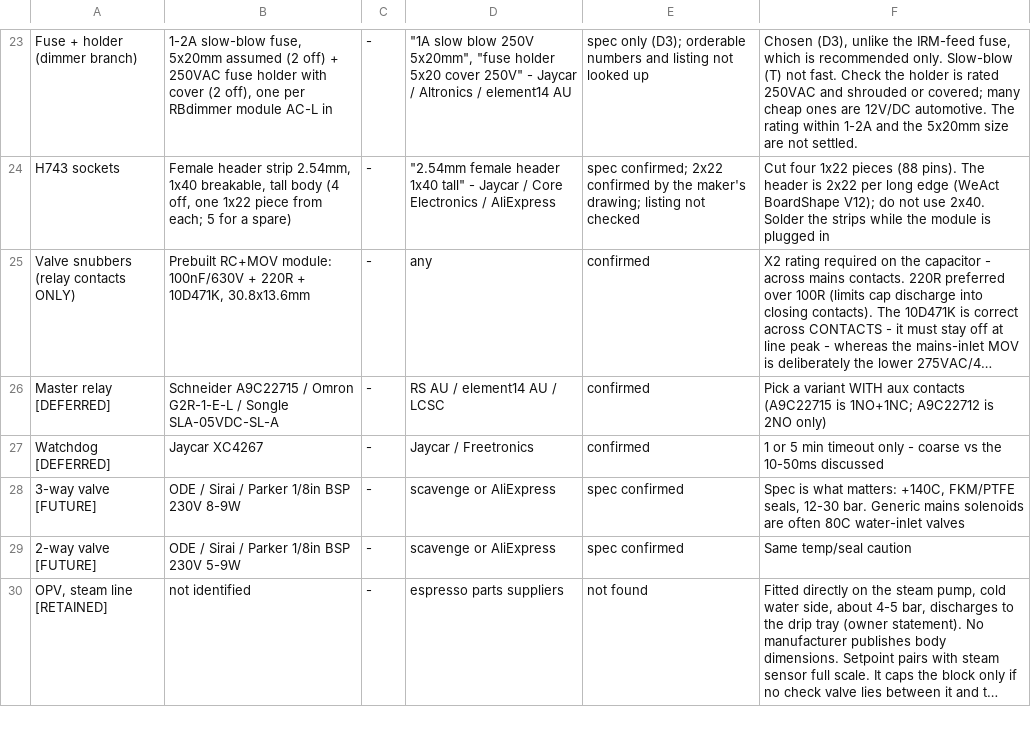
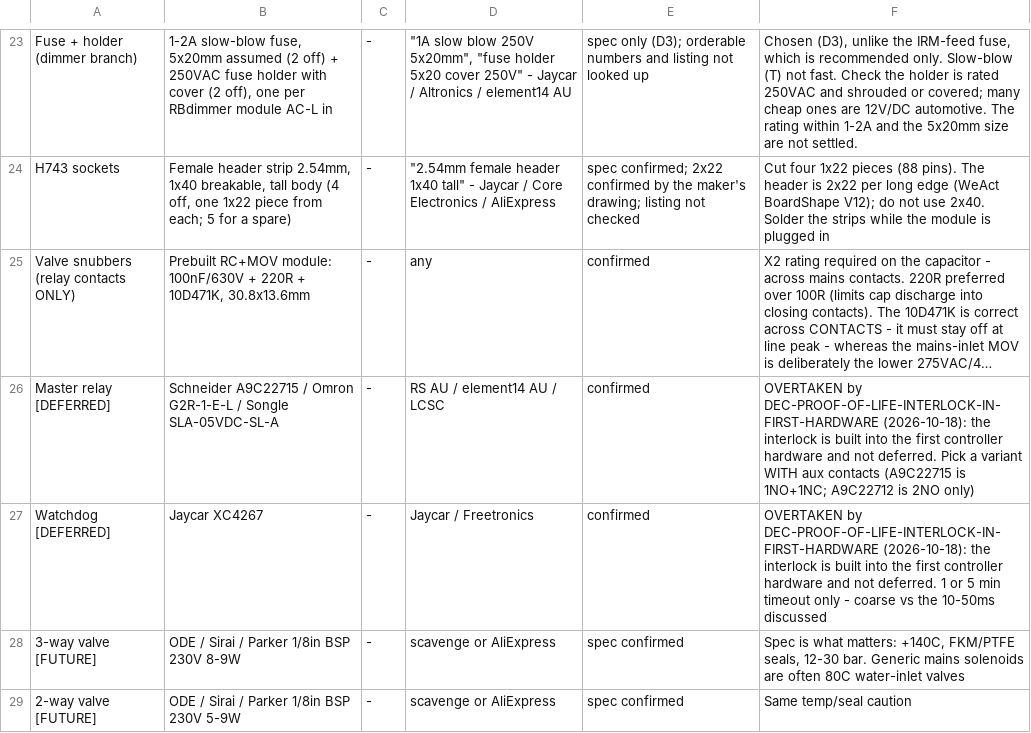
Before and after one commit to Resident-X/brew-state, a CSV file: docs/sunbeam-em7000/controller-design/part-numbers.csv, drawn as a sheet; only a part is shown, gaps mark what is left out; the shorter side is filled out with more unchanged rows; long unchanged cells end in …; the diff names each change by its address in the sheet, - before the commit and + after, or states it on an @@ line.

```diff
--- a/docs/sunbeam-em7000/controller-design/part-numbers.csv
+++ b/docs/sunbeam-em7000/controller-design/part-numbers.csv
-F26: Pick a…
+F26: OVERTAKEN by DEC-PROOF-OF-LIFE-INTERLOCK-IN-FIRST-HARDWARE (2026-10-18): the interlock is built into the first controller hardware and not deferred. Pick a…
-F27: 1 or…
+F27: OVERTAKEN by DEC-PROOF-OF-LIFE-INTERLOCK-IN-FIRST-HARDWARE (2026-10-18): the interlock is built into the first controller hardware and not deferred. 1 or…
```
Also changed, not shown: docs/sunbeam-em7000/controller-design/control-system-bom.csv, docs/sunbeam-em7000/controller-design/module-interconnect.csv, 4 other files.
